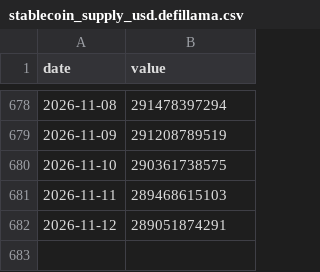
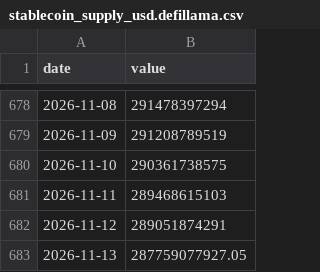
Before and after one commit to ronigooja/cryptodesk, a CSV file: data/daily/stablecoin_supply_usd.defillama.csv, drawn as a sheet; only a part is shown, gaps mark what is left out; the diff names each change by its address in the sheet, - before the commit and + after, or states it on an @@ line.

```diff
--- a/data/daily/stablecoin_supply_usd.defillama.csv
+++ b/data/daily/stablecoin_supply_usd.defillama.csv
+row 683: 2026-11-13 | 287759077927.05
```
Also changed, not shown: data/daily/mvrv.coinmetrics.eth.csv, data/daily/price_close.binance.btc.csv, 7 other files.
